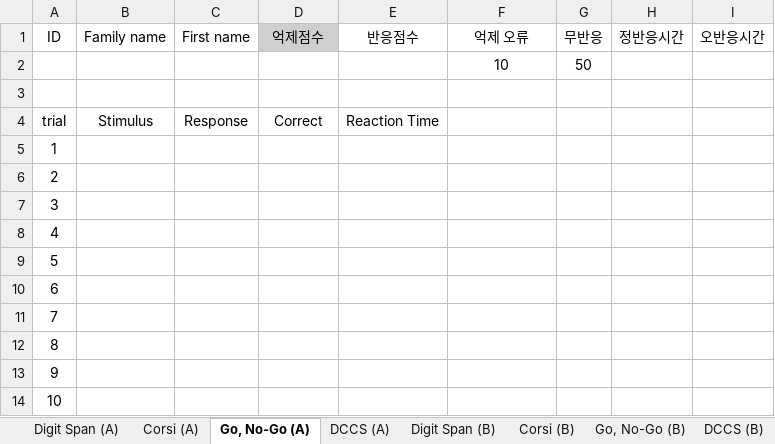
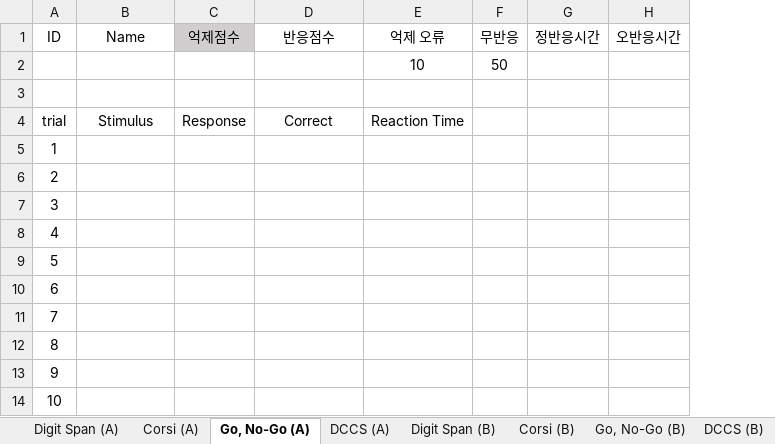
Before and after one commit to banksemi/cognitive-task, an Excel workbook: template/메인AB.xlsx, sheet Go, No-Go (A), drawn as a sheet; only a part is shown; values as stored, in another font and other column widths than the file's, no borders; removed rows and columns are numbered as before the commit, all else as after; the diff names each change by its address in the sheet, - before the commit and + after, or states it on an @@ line.

```diff
--- a/template/메인AB.xlsx (sheet Go, No-Go (A))
+++ b/template/메인AB.xlsx (sheet Go, No-Go (A))
-column C (First name), row 4: Response
-B1: Family name
+B1: Name
-C4 (억제점수): Correct
+C4 (억제점수): Response
-D4 (반응점수): Reaction Time
+D4 (반응점수): Correct
-E4 (억제 오류): (empty)
+E4 (억제 오류): Reaction Time
```
Also changed, not shown: sheet Corsi (A), sheet Corsi (B), sheet Digit Span (A), sheet Digit Span (B), sheet DCCS (A), sheet DCCS (B), 1 more sheet, formulas that keep their value, 2 other files.
